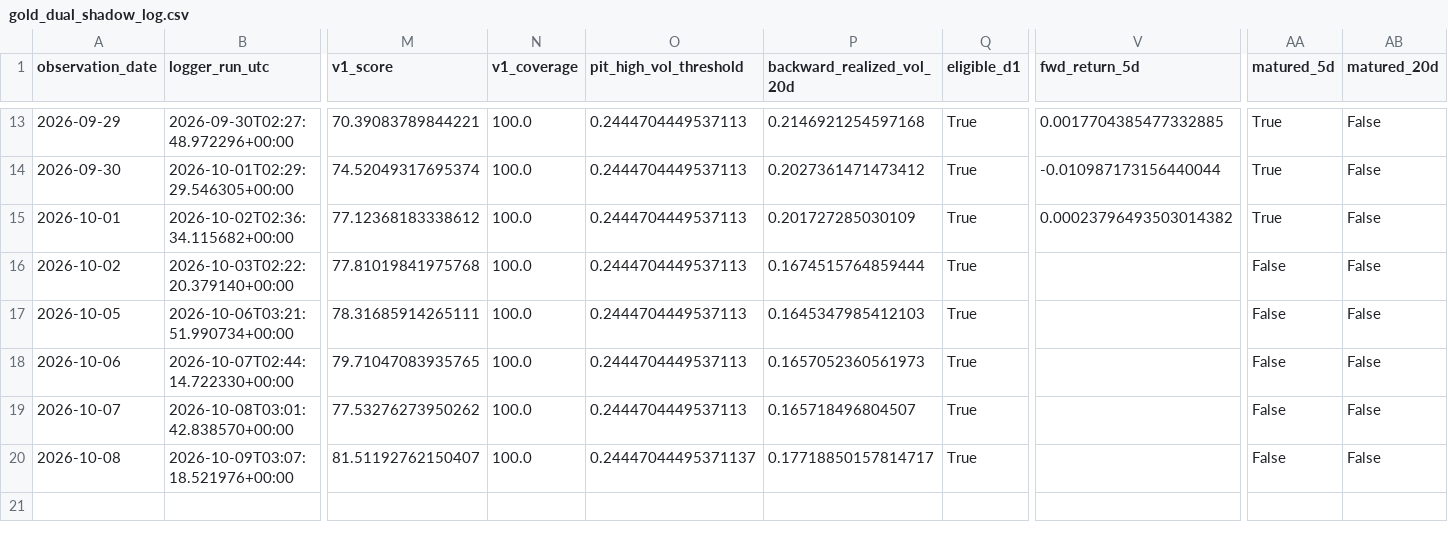
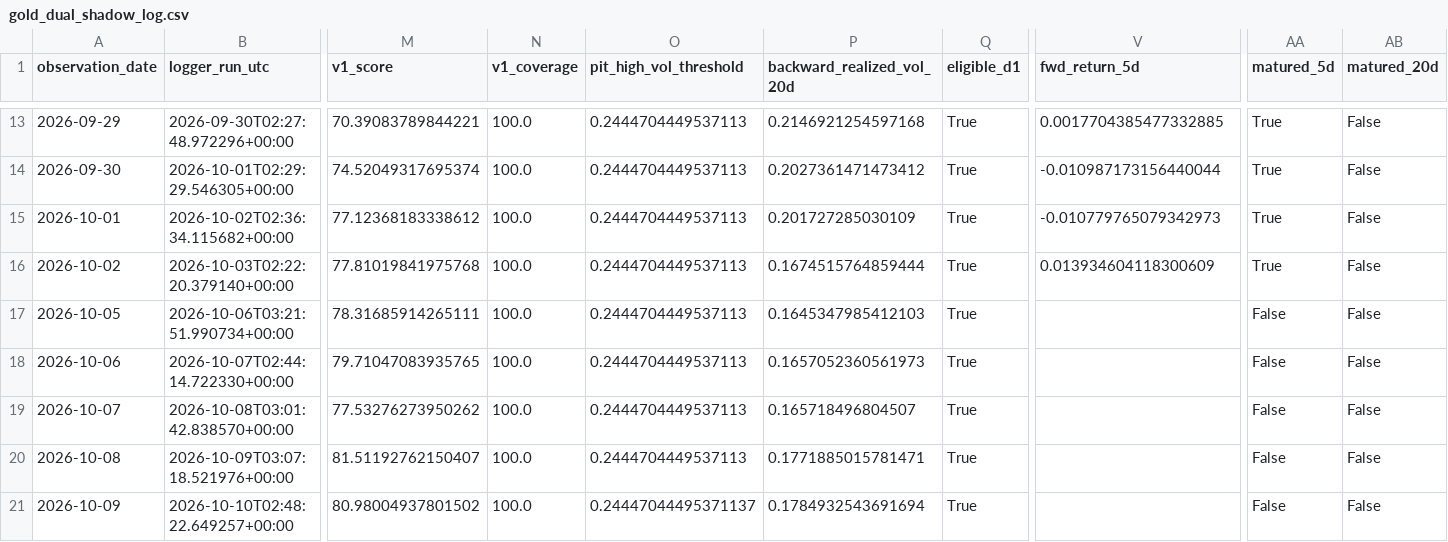
Before and after one commit to bolzp85-gif/regime_backtest, a CSV file: shadow_logs/gold_dual_shadow_log.csv, drawn as a sheet; only a part is shown, gaps mark what is left out; rows hold the shown columns only; the diff names each change by its address in the sheet, - before the commit and + after, or states it on an @@ line.

```diff
--- a/shadow_logs/gold_dual_shadow_log.csv
+++ b/shadow_logs/gold_dual_shadow_log.csv
-V15 (fwd_return_5d): 0.00023796493503014382
+V15 (fwd_return_5d): -0.010779765079342973
-V16 (fwd_return_5d): (empty)
+V16 (fwd_return_5d): 0.013934604118300609
-AA16 (matured_5d): False
+AA16 (matured_5d): True
-O20 (pit_high_vol_threshold): 0.24447044495371137
+O20 (pit_high_vol_threshold): 0.2444704449537113
-P20 (backward_realized_vol_20d): 0.17718850157814717
+P20 (backward_realized_vol_20d): 0.1771885015781471
+row 21: 2026-10-09 | 2026-10-10T02:48:22.649257+00:00 | 80.98004937801502 | 100.0 | 0.24447044495371137 | 0.1784932543691694 | True |  | False | False
```
Also changed, not shown: shadow_logs/gold_dual_shadow_evaluation_history.csv, shadow_logs/gold_dual_shadow_evaluation_summary.csv, 2 other files.
